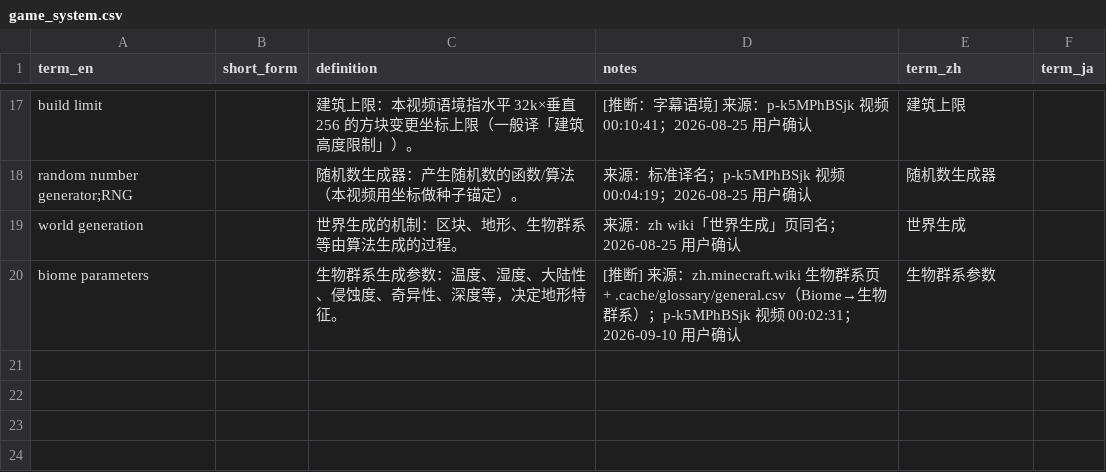
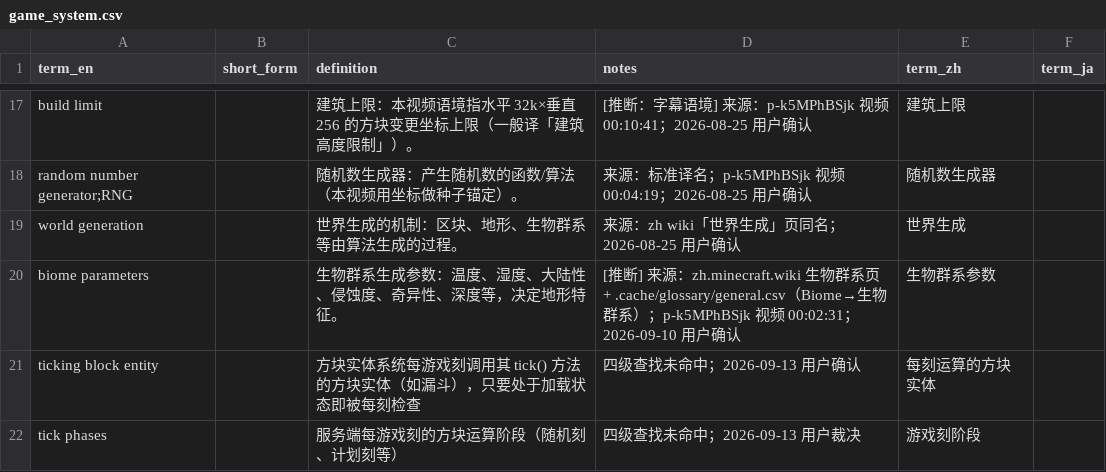
Before and after one commit to Youmiel/TechMCTranslationWorkflow, a CSV file: knowledge/01_terminology/game_system.csv, drawn as a sheet; only a part is shown, gaps mark what is left out; the diff names each change by its address in the sheet, - before the commit and + after, or states it on an @@ line.

```diff
--- a/knowledge/01_terminology/game_system.csv
+++ b/knowledge/01_terminology/game_system.csv
+row 21: ticking block entity |  | 方块实体系统每游戏刻调用其 tick() 方法的方块实体（如漏斗），只要处于加载状态即被每刻检查 | 四级查找未命中；2026-09-13 用户确认 | 每刻运算的方块实体
+row 22: tick phases |  | 服务端每游戏刻的方块运算阶段（随机刻、计划刻等） | 四级查找未命中；2026-09-13 用户裁决 | 游戏刻阶段
```
Also changed, not shown: knowledge/01_terminology/_uncategorized.csv, knowledge/01_terminology/community.csv, 21 other files.
